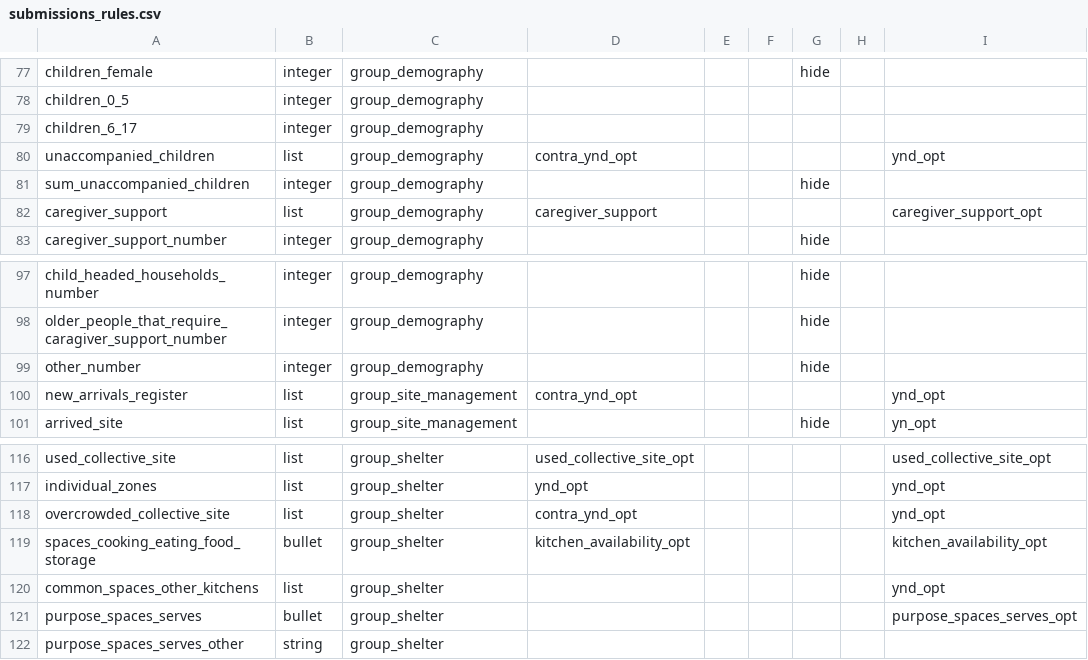
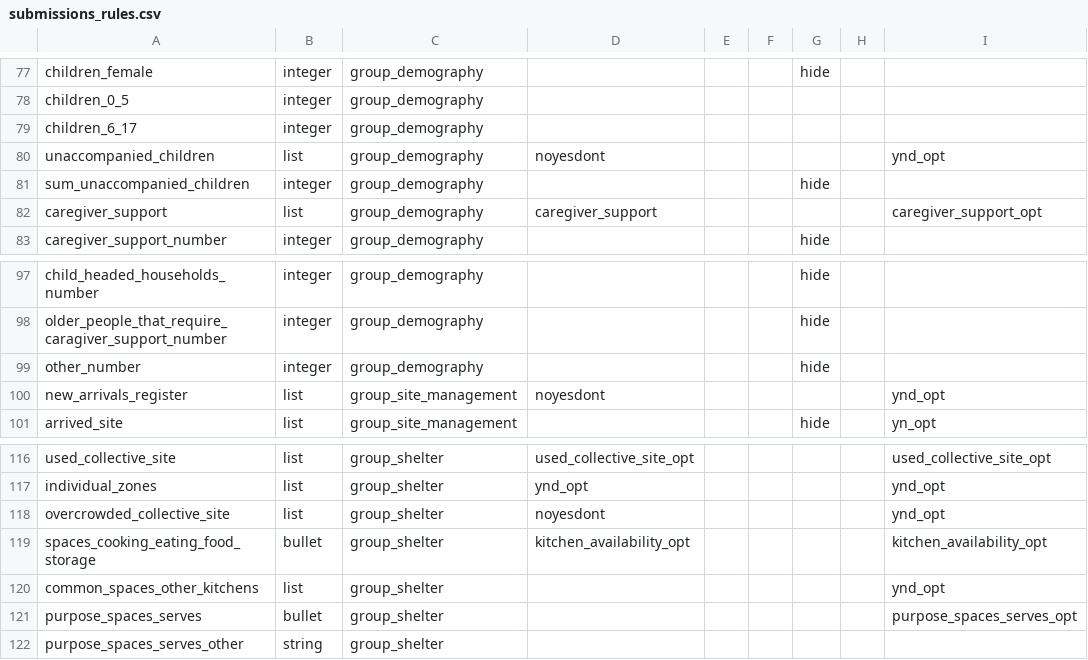
Before and after one commit to GDS-ODSSS/opsmaps, a CSV file: ukraine_gitlab/FDF_R12/submissions_rules.csv, drawn as a sheet; only a part is shown, gaps mark what is left out.

```diff
--- a/ukraine_gitlab/FDF_R12/submissions_rules.csv
+++ b/ukraine_gitlab/FDF_R12/submissions_rules.csv
@@ -79,3 +79,3 @@ children_0_5;integer;group_demography;;;;;;
 children_6_17;integer;group_demography;;;;;;
-unaccompanied_children;list;group_demography;contra_ynd_opt;;;;;ynd_opt
+unaccompanied_children;list;group_demography;noyesdont;;;;;ynd_opt
 sum_unaccompanied_children;integer;group_demography;;;;hide;;
@@ -99,3 +99,3 @@ older_people_that_require_caragiver_support_number;integer;group_demography;;;;h
 other_number;integer;group_demography;;;;hide;;
-new_arrivals_register;list;group_site_management;contra_ynd_opt;;;;;ynd_opt
+new_arrivals_register;list;group_site_management;noyesdont;;;;;ynd_opt
 arrived_site;list;group_site_management;;;;hide;;yn_opt
@@ -117,3 +117,3 @@ used_collective_site;list;group_shelter;used_collective_site_opt;;;;;used_collec
 individual_zones;list;group_shelter;ynd_opt;;;;;ynd_opt
-overcrowded_collective_site;list;group_shelter;contra_ynd_opt;;;;;ynd_opt
+overcrowded_collective_site;list;group_shelter;noyesdont;;;;;ynd_opt
 spaces_cooking_eating_food_storage;bullet;group_shelter;kitchen_availability_opt;;;;;kitchen_availability_opt
```
Also changed, not shown: ukraine_gitlab/FDF_R12/field_labels.csv, ukraine_gitlab/FDF_R12/site_types_config.csv, 2 other files.
